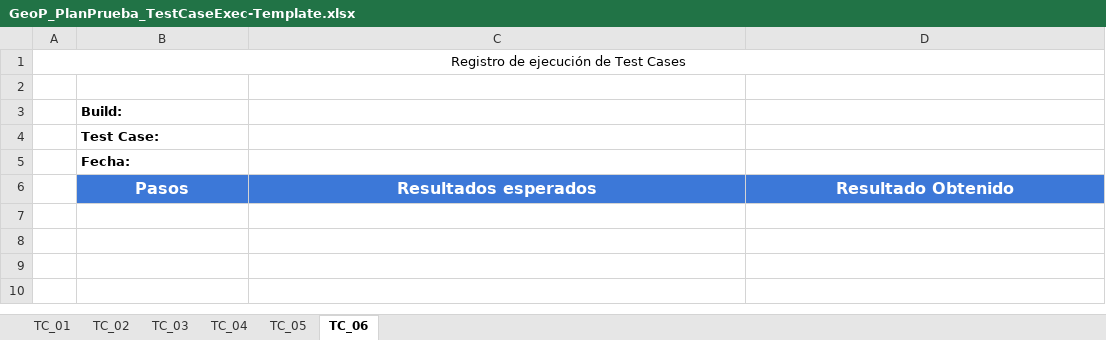
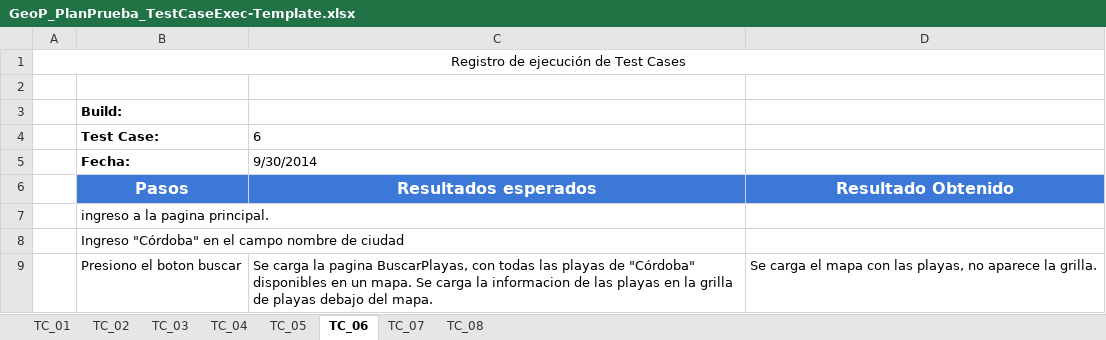
Before and after one commit to ezebc182/GeoParking, an Excel workbook: Proyecto/Templates/GeoP_PlanPrueba_TestCaseExec-Template.xlsx, sheet TC_06, drawn as a sheet; values as stored, in another font and other column widths than the file's, no borders; the diff names each change by its address in the sheet, - before the commit and + after, or states it on an @@ line.

```diff
--- a/Proyecto/Templates/GeoP_PlanPrueba_TestCaseExec-Template.xlsx (sheet TC_06)
+++ b/Proyecto/Templates/GeoP_PlanPrueba_TestCaseExec-Template.xlsx (sheet TC_06)
+sheet tab: TC_07
+sheet tab: TC_08
-C4: (empty)
+C4: 6
-C5: (empty)
+C5: 9/30/2014
+row 7:  | ingreso a la pagina principal.
+row 8:  | Ingreso "Córdoba" en el campo nombre de ciudad
+row 9:  | Presiono el boton buscar | Se carga la pagina BuscarPlayas, con todas las playas de "Córdoba" disponibles en un mapa. Se carga la informacion de las playas en la grilla de playas debajo del mapa. | Se carga el mapa con las playas, no aparece la grilla.
```
Also changed, not shown: sheet TC_04, Producto/Web/Casos de prueba/4.xlsx, Producto/Web/Casos de prueba/Resumen.xlsx, 9 other files.
